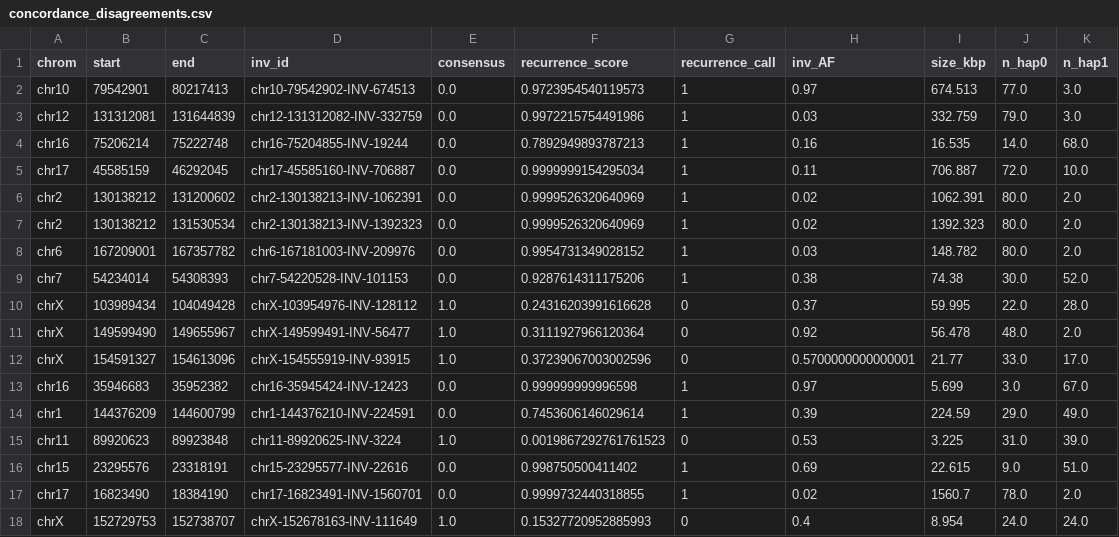
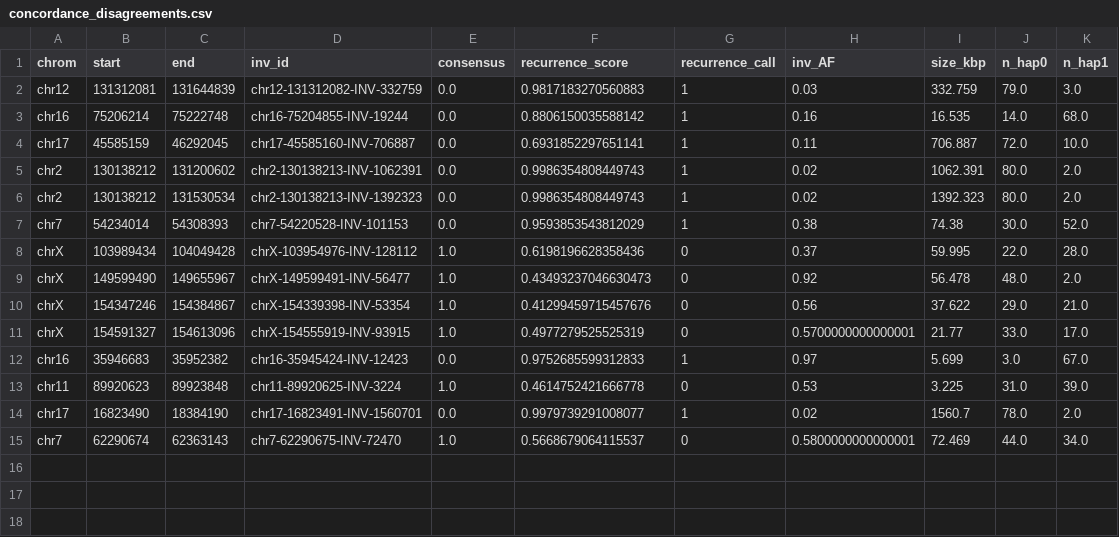
Before and after one commit to SauersML/ferromic, a CSV file: recurrence/results/concordance_disagreements.csv, drawn as a sheet.

Commit message:
Rescore the real inversions and realign the recorded reproduction targets
The transferable model changed when the training set was regenerated through the
reference classifier, so the real-inversion scores had to follow. Re-ran the
score stage and updated the numbers the reproduction tests pin:

  full held-out AUC          0.927 -> 0.913
  full power @ FPR <= 0.10   0.826 -> 0.837
  full Brier                 0.102 -> 0.105
  transferable AUC           0.890 -> 0.914
  transferable power         0.810 -> 0.840
  concordance vs consensus   AUC 0.71 -> 0.82, kappa 0.42 -> 0.53

The circularity caveat on that concordance is unchanged and still carried in
concordance.json: the consensus labels share signals with several classifier
features, so it is a consistency check, not independent validation.

Full suite passes on MSI against the regenerated data (14 passed), including the
three reference-classifier tests that need an IQ-TREE binary and Biopython.

```diff
--- a/recurrence/results/concordance_disagreements.csv
+++ b/recurrence/results/concordance_disagreements.csv
@@ -1,18 +1,15 @@
 chrom,start,end,inv_id,consensus,recurrence_score,recurrence_call,inv_AF,size_kbp,n_hap0,n_hap1
-chr10,79542901,80217413,chr10-79542902-INV-674513,0.0,0.9723954540119573,1,0.97,674.513,77.0,3.0
-chr12,131312081,131644839,chr12-131312082-INV-332759,0.0,0.9972215754491986,1,0.03,332.759,79.0,3.0
-chr16,75206214,75222748,chr16-75204855-INV-19244,0.0,0.7892949893787213,1,0.16,16.535,14.0,68.0
-chr17,45585159,46292045,chr17-45585160-INV-706887,0.0,0.9999999154295034,1,0.11,706.887,72.0,10.0
-chr2,130138212,131200602,chr2-130138213-INV-1062391,0.0,0.9999526320640969,1,0.02,1062.391,80.0,2.0
-chr2,130138212,131530534,chr2-130138213-INV-1392323,0.0,0.9999526320640969,1,0.02,1392.323,80.0,2.0
-chr6,167209001,167357782,chr6-167181003-INV-209976,0.0,0.9954731349028152,1,0.03,148.782,80.0,2.0
-chr7,54234014,54308393,chr7-54220528-INV-101153,0.0,0.9287614311175206,1,0.38,74.38,30.0,52.0
-chrX,103989434,104049428,chrX-103954976-INV-128112,1.0,0.24316203991616628,0,0.37,59.995,22.0,28.0
-chrX,149599490,149655967,chrX-149599491-INV-56477,1.0,0.3111927966120364,0,0.92,56.478,48.0,2.0
-chrX,154591327,154613096,chrX-154555919-INV-93915,1.0,0.37239067003002596,0,0.5700000000000001,21.77,33.0,17.0
-chr16,35946683,35952382,chr16-35945424-INV-12423,0.0,0.999999999996598,1,0.97,5.699,3.0,67.0
-chr1,144376209,144600799,chr1-144376210-INV-224591,0.0,0.7453606146029614,1,0.39,224.59,29.0,49.0
-chr11,89920623,89923848,chr11-89920625-INV-3224,1.0,0.0019867292761761523,0,0.53,3.225,31.0,39.0
-chr15,23295576,23318191,chr15-23295577-INV-22616,0.0,0.998750500411402,1,0.69,22.615,9.0,51.0
-chr17,16823490,18384190,chr17-16823491-INV-1560701,0.0,0.9999732440318855,1,0.02,1560.7,78.0,2.0
-chrX,152729753,152738707,chrX-152678163-INV-111649,1.0,0.15327720952885993,0,0.4,8.954,24.0,24.0
+chr12,131312081,131644839,chr12-131312082-INV-332759,0.0,0.9817183270560883,1,0.03,332.759,79.0,3.0
+chr16,75206214,75222748,chr16-75204855-INV-19244,0.0,0.8806150035588142,1,0.16,16.535,14.0,68.0
+chr17,45585159,46292045,chr17-45585160-INV-706887,0.0,0.6931852297651141,1,0.11,706.887,72.0,10.0
+chr2,130138212,131200602,chr2-130138213-INV-1062391,0.0,0.9986354808449743,1,0.02,1062.391,80.0,2.0
+chr2,130138212,131530534,chr2-130138213-INV-1392323,0.0,0.9986354808449743,1,0.02,1392.323,80.0,2.0
+chr7,54234014,54308393,chr7-54220528-INV-101153,0.0,0.9593853543812029,1,0.38,74.38,30.0,52.0
+chrX,103989434,104049428,chrX-103954976-INV-128112,1.0,0.6198196628358436,0,0.37,59.995,22.0,28.0
+chrX,149599490,149655967,chrX-149599491-INV-56477,1.0,0.43493237046630473,0,0.92,56.478,48.0,2.0
+chrX,154347246,154384867,chrX-154339398-INV-53354,1.0,0.41299459715457676,0,0.56,37.622,29.0,21.0
+chrX,154591327,154613096,chrX-154555919-INV-93915,1.0,0.4977279525525319,0,0.5700000000000001,21.77,33.0,17.0
+chr16,35946683,35952382,chr16-35945424-INV-12423,0.0,0.9752685599312833,1,0.97,5.699,3.0,67.0
+chr11,89920623,89923848,chr11-89920625-INV-3224,1.0,0.4614752421666778,0,0.53,3.225,31.0,39.0
+chr17,16823490,18384190,chr17-16823491-INV-1560701,0.0,0.9979739291008077,1,0.02,1560.7,78.0,2.0
+chr7,62290674,62363143,chr7-62290675-INV-72470,1.0,0.5668679064115537,0,0.5800000000000001,72.469,44.0,34.0
```
Also changed, not shown: recurrence/results/real_scores.csv, 4 other files.
